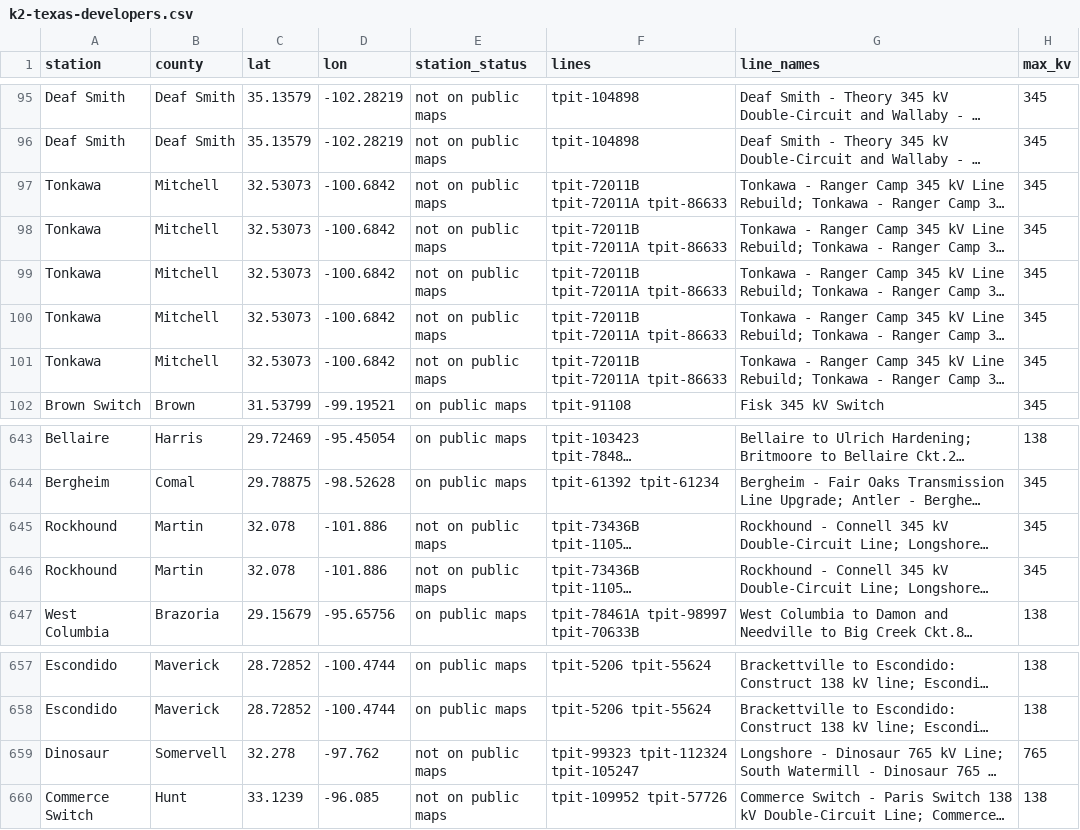
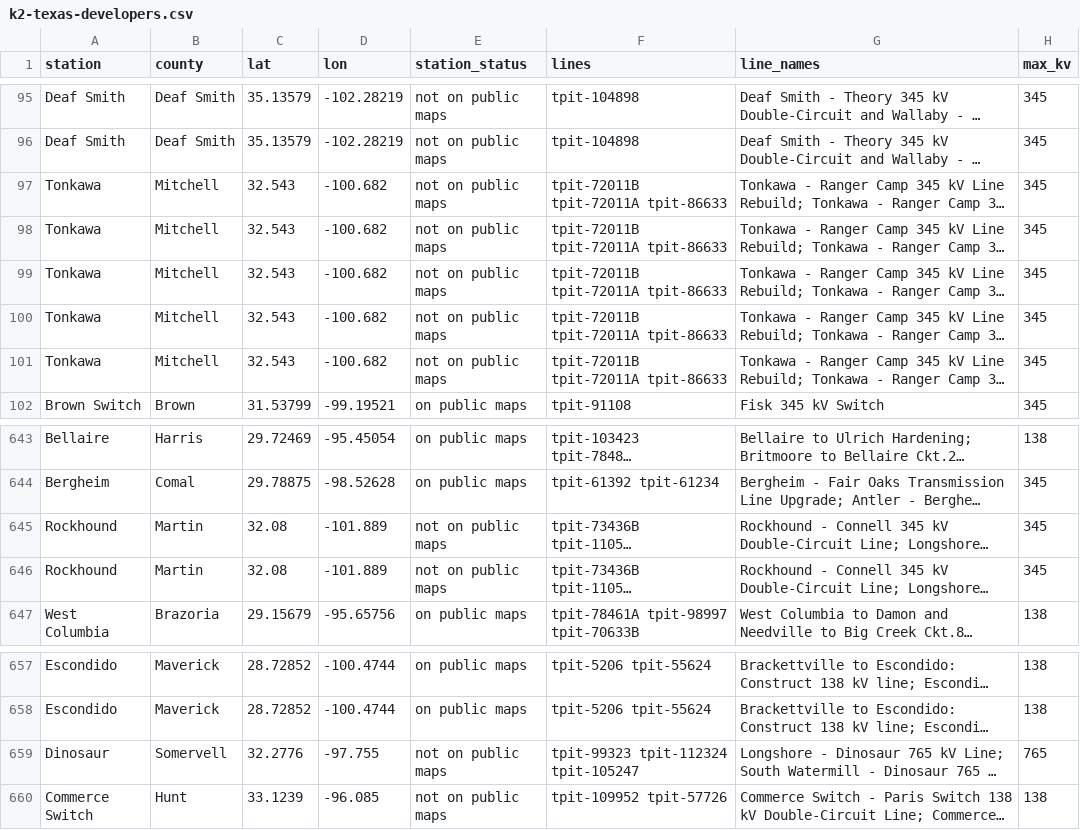
Before and after one commit to jaidensuthar-collab/shinepro-demo, a CSV file: k2-line-watch/web/exports/k2-texas-developers.csv, drawn as a sheet; only a part is shown, gaps mark what is left out; long unchanged cells end in …; the diff covers the shown part only; the diff names each change by its address in the sheet, - before the commit and + after, or states it on an @@ line.

```diff
--- a/k2-line-watch/web/exports/k2-texas-developers.csv
+++ b/k2-line-watch/web/exports/k2-texas-developers.csv
-C97:C101 (lat): 32.53073
+C97:C101 (lat): 32.543
-D97:D101 (lon): -100.6842
+D97:D101 (lon): -100.682
-C645:C646 (lat): 32.078
+C645:C646 (lat): 32.08
-D645:D646 (lon): -101.886
+D645:D646 (lon): -101.889
-C659 (lat): 32.278
+C659 (lat): 32.2776
-D659 (lon): -97.762
+D659 (lon): -97.755
```
Also changed, not shown: 43 edited cells elsewhere in this file, 55 other files.
